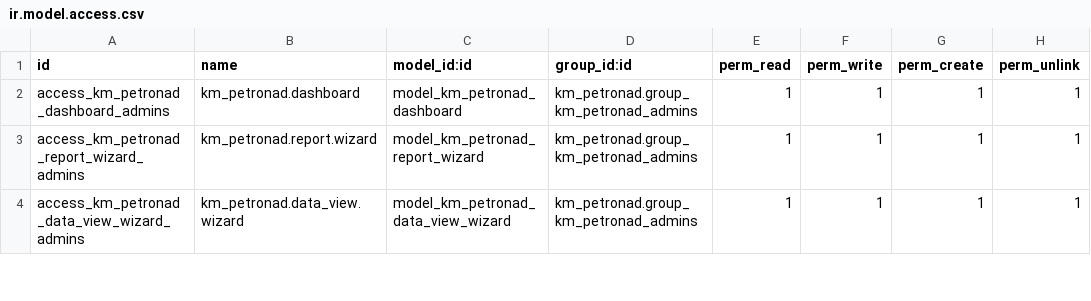
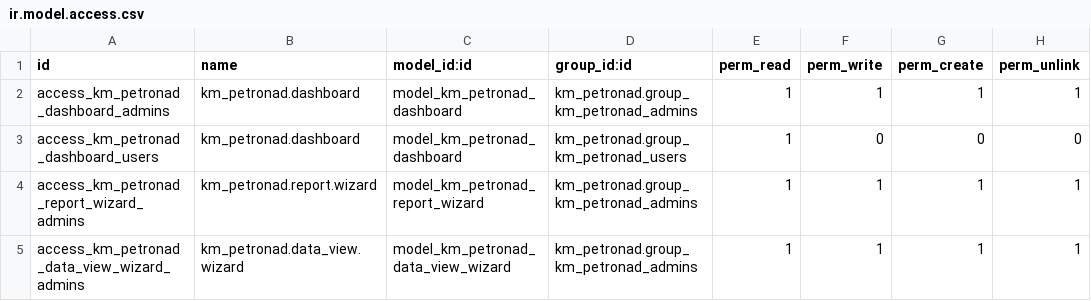
Before and after one commit to gilaneh/km_petronad, a CSV file: security/ir.model.access.csv, drawn as a sheet; only a part is shown; the diff names each change by its address in the sheet, - before the commit and + after, or states it on an @@ line.

```diff
--- a/security/ir.model.access.csv
+++ b/security/ir.model.access.csv
+row 3: access_km_petronad_dashboard_users | km_petronad.dashboard | model_km_petronad_dashboard | km_petronad.group_km_petronad_users | 1 | 0 | 0 | 0
```
Also changed, not shown: 8 other files.
